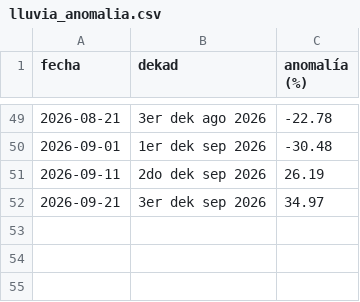
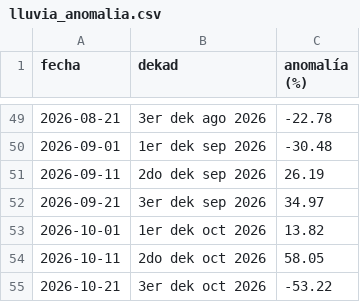
Before and after one commit to GabrielaLopezGutierrez/panel-agroclimatico-honduras, a CSV file: data/flourish/lluvia_anomalia.csv, drawn as a sheet; only a part is shown, gaps mark what is left out.

```diff
--- a/data/flourish/lluvia_anomalia.csv
+++ b/data/flourish/lluvia_anomalia.csv
@@ -52 +52,4 @@ fecha,dekad,anomalía (%)
 2026-09-21,3er dek sep 2026,34.97
+2026-10-01,1er dek oct 2026,13.82
+2026-10-11,2do dek oct 2026,58.05
+2026-10-21,3er dek oct 2026,-53.22
```
Also changed, not shown: data/flourish/lluvia_nacional.csv, data/flourish/ranking_municipios.csv, 8 other files.
